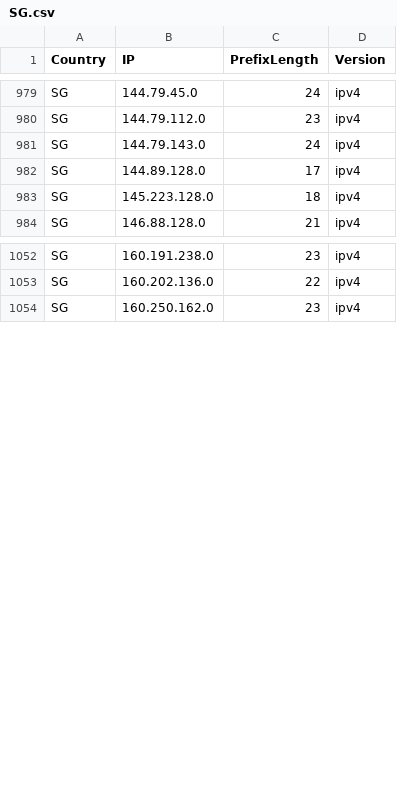
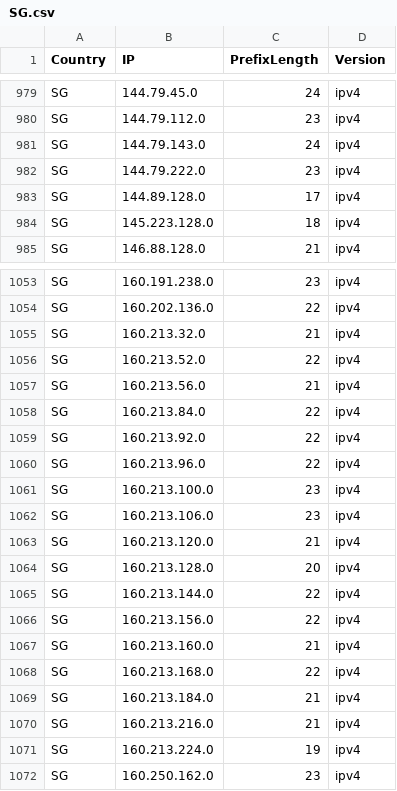
Before and after one commit to HotCakeX/Official-IANA-IP-blocks, a CSV file: CSV/IPV4/SG.csv, drawn as a sheet; only a part is shown, gaps mark what is left out.

Commit message:
updating sources and list

```diff
--- a/CSV/IPV4/SG.csv
+++ b/CSV/IPV4/SG.csv
@@ -981,2 +981,3 @@ SG,144.79.112.0,23,ipv4
 SG,144.79.143.0,24,ipv4
+SG,144.79.222.0,23,ipv4
 SG,144.89.128.0,17,ipv4
@@ -1053,2 +1054,19 @@ SG,160.191.238.0,23,ipv4
 SG,160.202.136.0,22,ipv4
+SG,160.213.32.0,21,ipv4
+SG,160.213.52.0,22,ipv4
+SG,160.213.56.0,21,ipv4
+SG,160.213.84.0,22,ipv4
+SG,160.213.92.0,22,ipv4
+SG,160.213.96.0,22,ipv4
+SG,160.213.100.0,23,ipv4
+SG,160.213.106.0,23,ipv4
+SG,160.213.120.0,21,ipv4
+SG,160.213.128.0,20,ipv4
+SG,160.213.144.0,22,ipv4
+SG,160.213.156.0,22,ipv4
+SG,160.213.160.0,21,ipv4
+SG,160.213.168.0,22,ipv4
+SG,160.213.184.0,21,ipv4
+SG,160.213.216.0,21,ipv4
+SG,160.213.224.0,19,ipv4
 SG,160.250.162.0,23,ipv4
```
Also changed, not shown: CSV/IPV4/BD.csv, CSV/IPV4/IN.csv, 46 other files.
